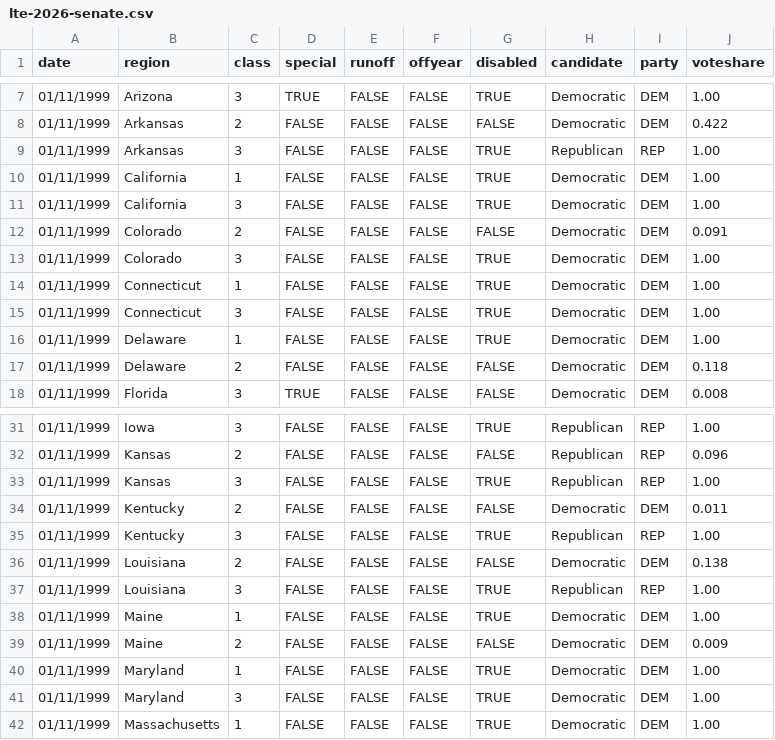
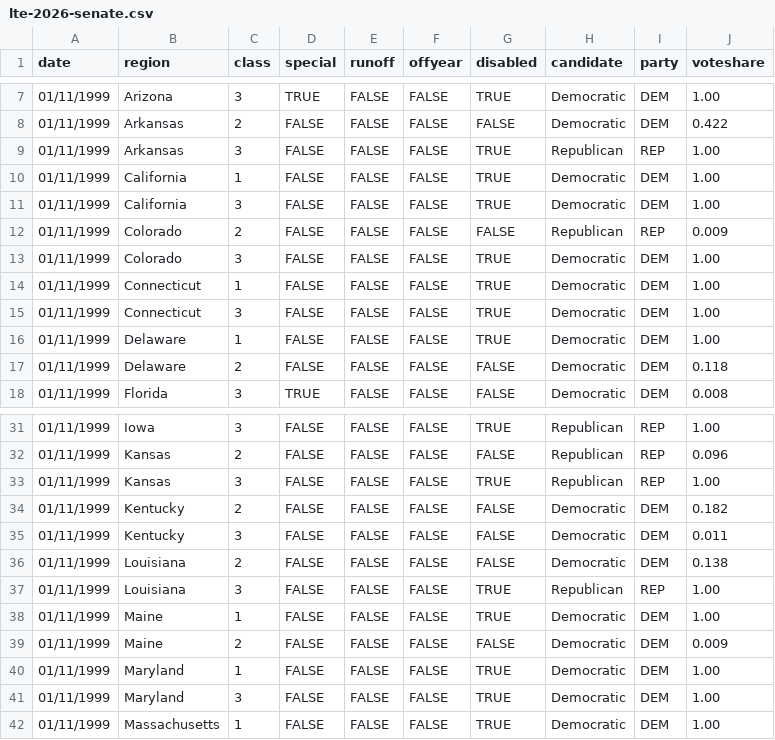
Before and after one commit to dicksonstanley818-jpg/dicksonstanley818-jpg.github.io, a CSV file: csv-sources/lte-2026-senate.csv, drawn as a sheet; only a part is shown, gaps mark what is left out.

Commit message:
Update lte-2026-senate.csv

```diff
--- a/csv-sources/lte-2026-senate.csv
+++ b/csv-sources/lte-2026-senate.csv
@@ -11,3 +11,3 @@ date,region,class,special,runoff,offyear,disabled,candidate,party,voteshare
 01/11/1999,California,3,FALSE,FALSE,FALSE,TRUE,Democratic,DEM,1.00
-01/11/1999,Colorado,2,FALSE,FALSE,FALSE,FALSE,Democratic,DEM,0.091
+01/11/1999,Colorado,2,FALSE,FALSE,FALSE,FALSE,Republican,REP,0.009
 01/11/1999,Colorado,3,FALSE,FALSE,FALSE,TRUE,Democratic,DEM,1.00
@@ -33,4 +33,4 @@ date,region,class,special,runoff,offyear,disabled,candidate,party,voteshare
 01/11/1999,Kansas,3,FALSE,FALSE,FALSE,TRUE,Republican,REP,1.00
-01/11/1999,Kentucky,2,FALSE,FALSE,FALSE,FALSE,Democratic,DEM,0.011
-01/11/1999,Kentucky,3,FALSE,FALSE,FALSE,TRUE,Republican,REP,1.00
+01/11/1999,Kentucky,2,FALSE,FALSE,FALSE,FALSE,Democratic,DEM,0.182
+01/11/1999,Kentucky,3,FALSE,FALSE,FALSE,FALSE,Democratic,DEM,0.011
 01/11/1999,Louisiana,2,FALSE,FALSE,FALSE,FALSE,Democratic,DEM,0.138
```
